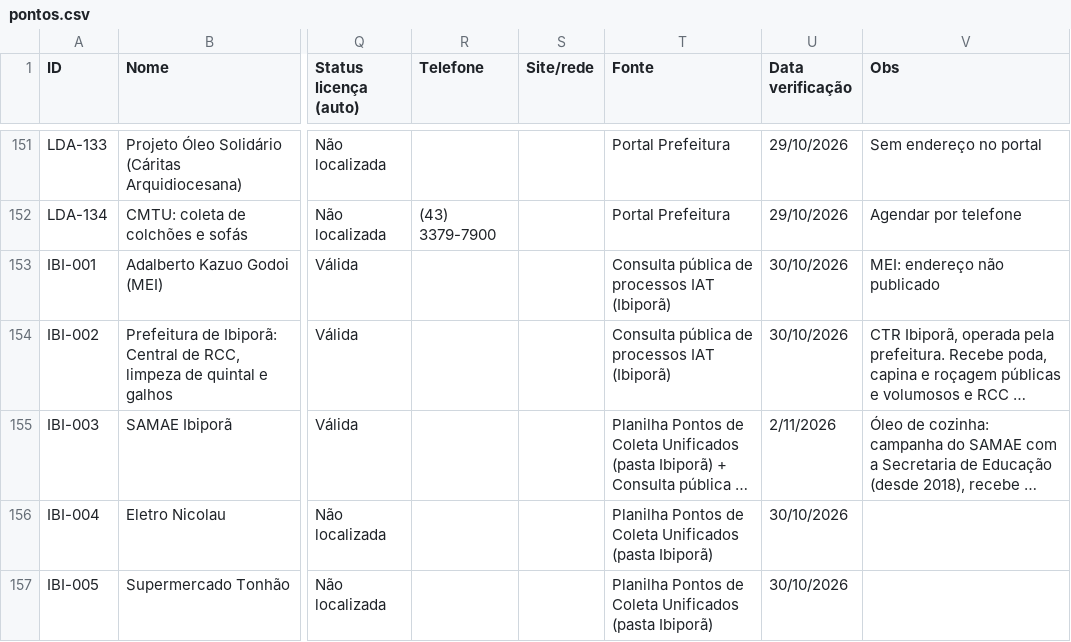
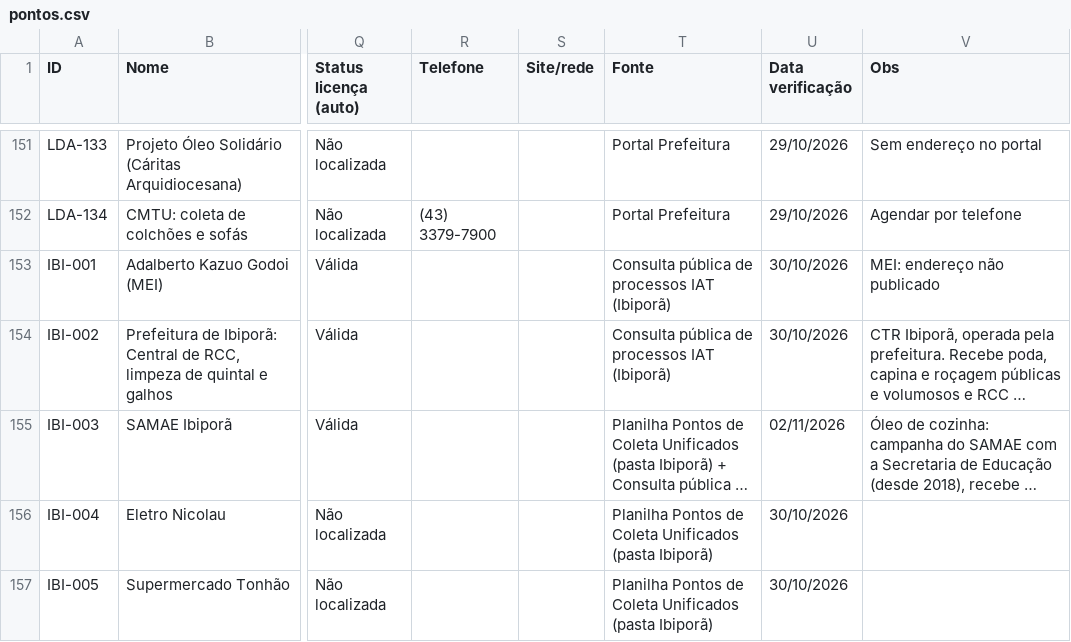
Before and after one commit to JenniferWaldhelm/desvia, a CSV file: dados/pontos.csv, drawn as a sheet; only a part is shown, gaps mark what is left out; long unchanged cells end in …; the diff names each change by its address in the sheet, - before the commit and + after, or states it on an @@ line.

```diff
--- a/dados/pontos.csv
+++ b/dados/pontos.csv
-U155 (Data verificação): 2/11/2026
+U155 (Data verificação): 02/11/2026
```
